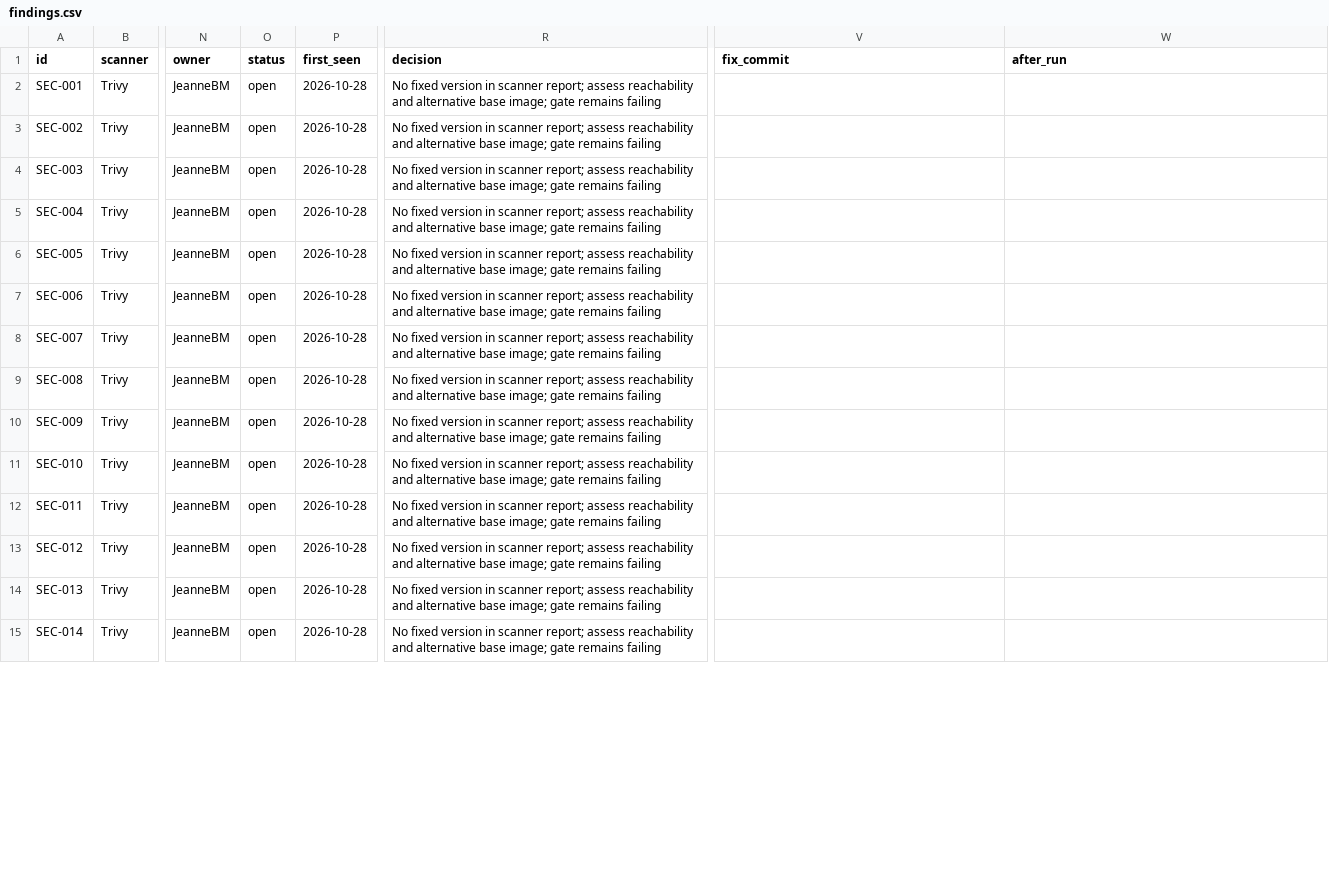
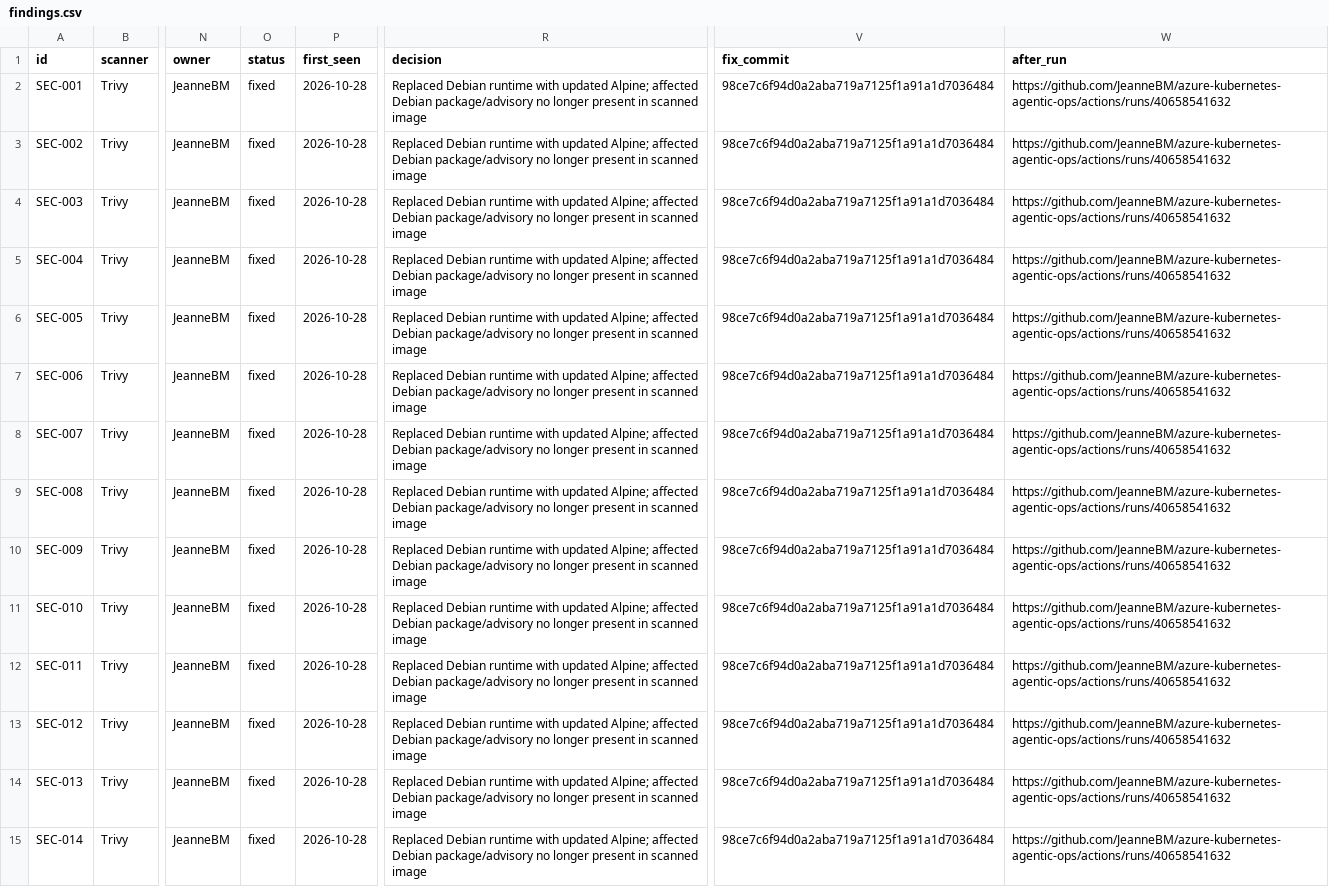
Before and after one commit to JeanneBM/azure-kubernetes-agentic-ops, a CSV file: docs/security/findings.csv, drawn as a sheet; only a part is shown, gaps mark what is left out; the diff covers the shown part only; the diff names each change by its address in the sheet, - before the commit and + after, or states it on an @@ line.

Commit message:
Close base-image findings with verified clean Alpine scan evidence

```diff
--- a/docs/security/findings.csv
+++ b/docs/security/findings.csv
-O2:O15 (status): open
+O2:O15 (status): fixed
-R2:R15 (decision): No fixed version in scanner report; assess reachability and alternative base image; gate remains failing
+R2:R15 (decision): Replaced Debian runtime with updated Alpine; affected Debian package/advisory no longer present in scanned image
-V2:V15 (fix_commit): (empty)
+V2:V15 (fix_commit): 98ce7c6f94d0a2aba719a7125f1a91a1d7036484
-W2:W15 (after_run): (empty)
+W2:W15 (after_run): https://github.com/JeanneBM/azure-kubernetes-agentic-ops/actions/runs/40658541632
```
Also changed, not shown: 122 edited cells elsewhere in this file.
